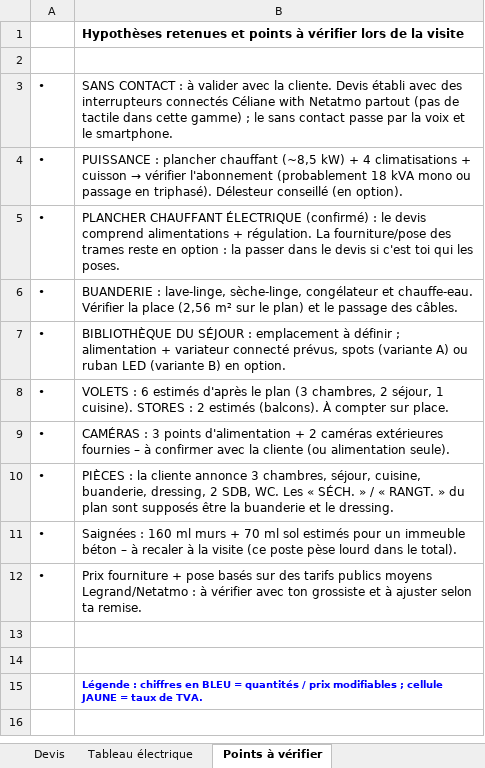
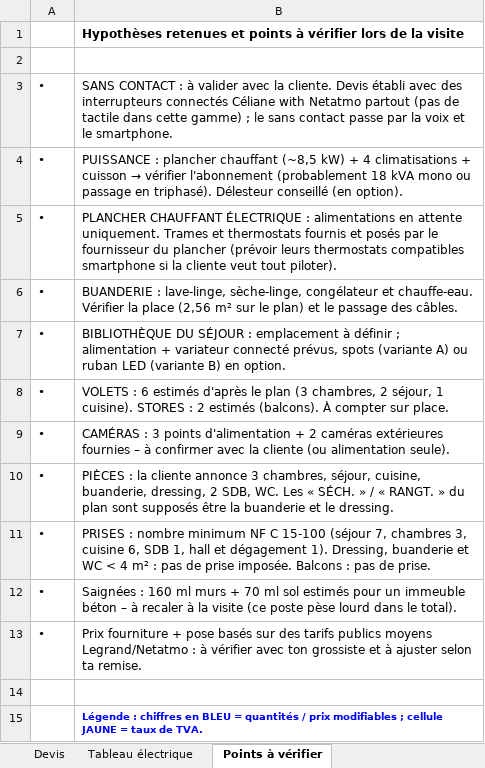
Before and after one commit to spiridon06/Maurel-ec, an Excel workbook: devis/Devis_electricite_T4_connecte_Legrand.xlsx, sheet Points à vérifier, drawn as a sheet; values as stored, in another font and other column widths than the file's, no borders; removed rows and columns are numbered as before the commit, all else as after; the diff names each change by its address in the sheet, - before the commit and + after, or states it on an @@ line.

```diff
--- a/devis/Devis_electricite_T4_connecte_Legrand.xlsx (sheet Points à vérifier)
+++ b/devis/Devis_electricite_T4_connecte_Legrand.xlsx (sheet Points à vérifier)
-B5: …CHAUFFANT ÉLECTRIQUE (confirmé) : le devis comprend alimentations + régulation. La fourniture/pose des trames reste en option : la passer dans le devis si c'est toi qui les poses.
+B5: …CHAUFFANT ÉLECTRIQUE : alimentations en attente uniquement. Trames et thermostats fournis et posés par le fournisseur du plancher (prévoir leurs thermostats compatibles smartphone si la cliente veut tout piloter).
+row 11: • | PRISES : nombre minimum NF C 15-100 (séjour 7, chambres 3, cuisine 6, SDB 1, hall et dégagement 1). Dressing, buanderie et WC < 4 m² : pas de prise imposée. Balcons : pas de prise.
-row 13: (empty)
```
Also changed, not shown: sheet Devis, sheet Tableau électrique, formulas that keep their value, 2 other files.
